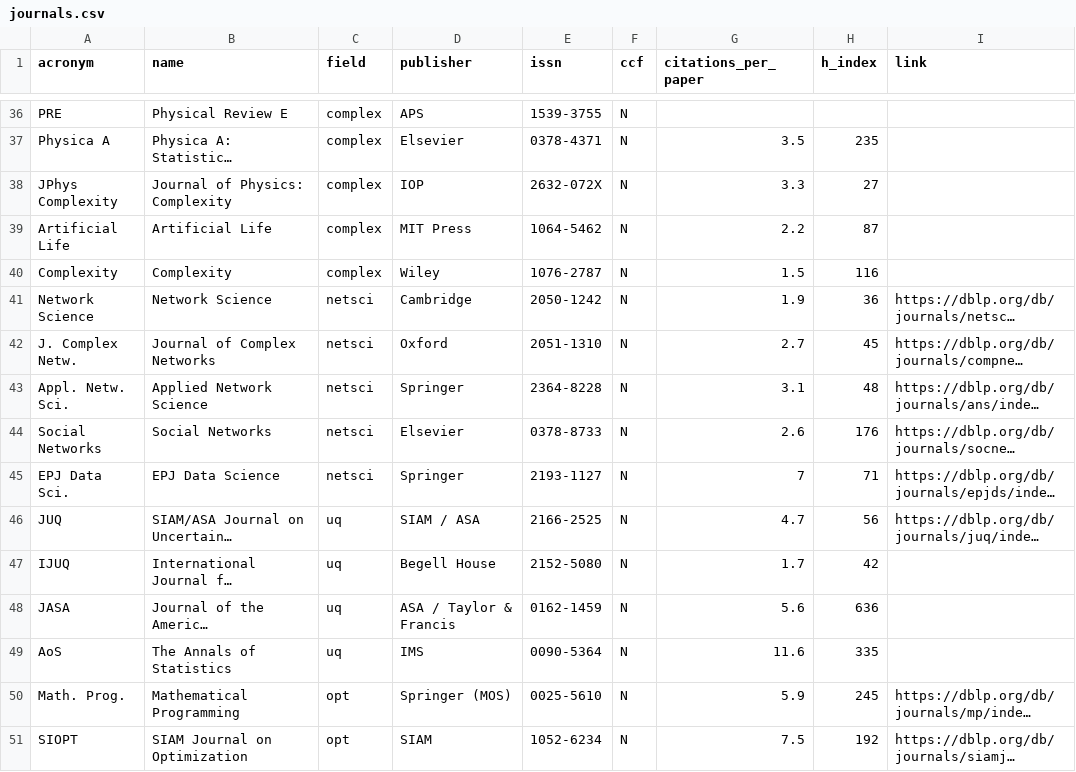
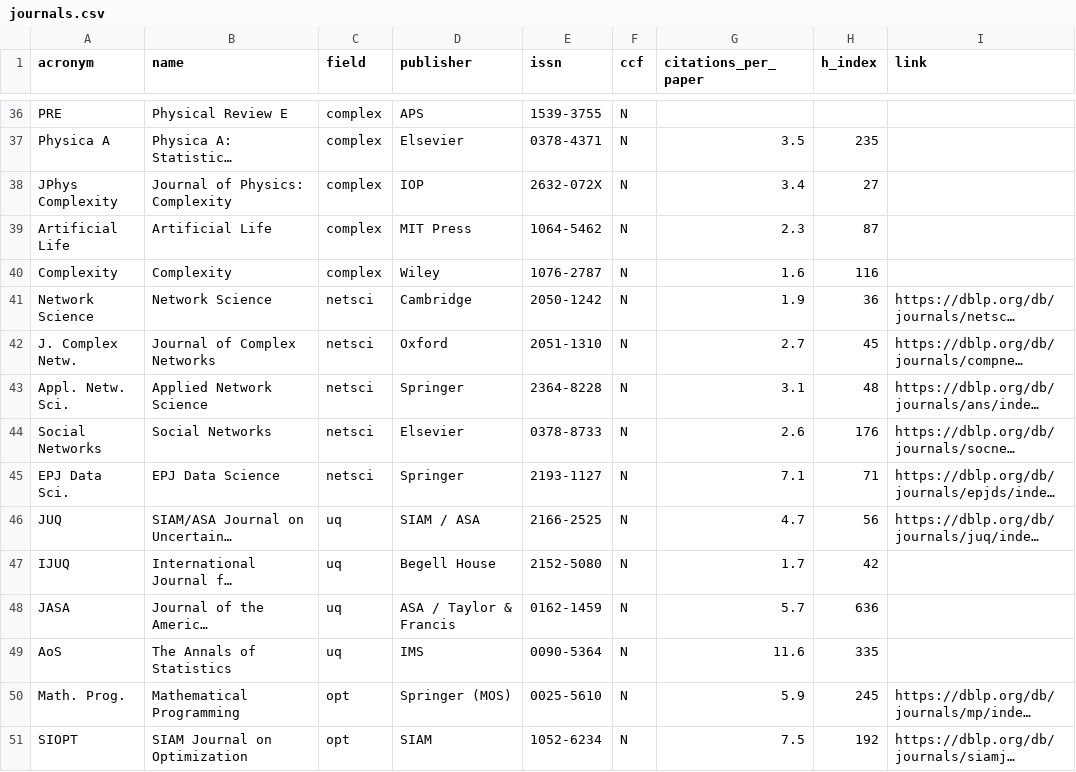
Before and after one commit to aquastar/cross-field-conferences, a CSV file: data/journals.csv, drawn as a sheet; only a part is shown, gaps mark what is left out; long unchanged cells end in …; the diff covers the shown part only; the diff names each change by its address in the sheet, - before the commit and + after, or states it on an @@ line.

```diff
--- a/data/journals.csv
+++ b/data/journals.csv
-G38 (citations_per_paper): 3.3
+G38 (citations_per_paper): 3.4
-G39 (citations_per_paper): 2.2
+G39 (citations_per_paper): 2.3
-G40 (citations_per_paper): 1.5
+G40 (citations_per_paper): 1.6
-G45 (citations_per_paper): 7
+G45 (citations_per_paper): 7.1
-G48 (citations_per_paper): 5.6
+G48 (citations_per_paper): 5.7
```
Also changed, not shown: 54 edited cells elsewhere in this file, data/conferences.csv, 5 other files.
